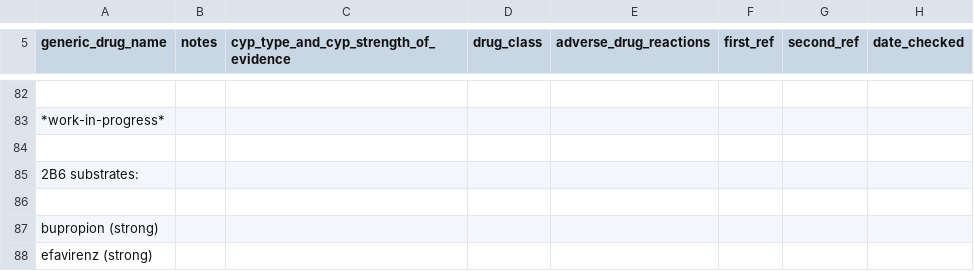
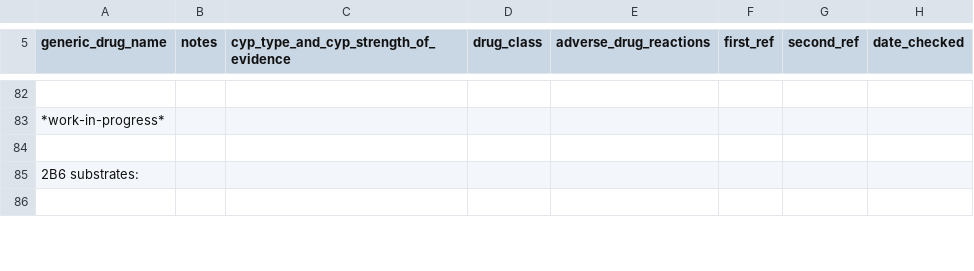
Before and after one commit to jhylin/Adverse_drug_reactions, a CSV file: cyp_substrates_adrs.csv, drawn as a sheet; only a part is shown, gaps mark what is left out; removed rows and columns are numbered as before the commit, all else as after; the diff covers the shown part only; the diff names each change by its address in the sheet, - before the commit and + after, or states it on an @@ line.

Commit message:
Added bupropion adrs & note

```diff
--- a/cyp_substrates_adrs.csv
+++ b/cyp_substrates_adrs.csv
-row 87: bupropion (strong)
-row 88: efavirenz (strong)
```
Also changed, not shown: 1 added row and 8 edited cells elsewhere in this file, 1 other file.
